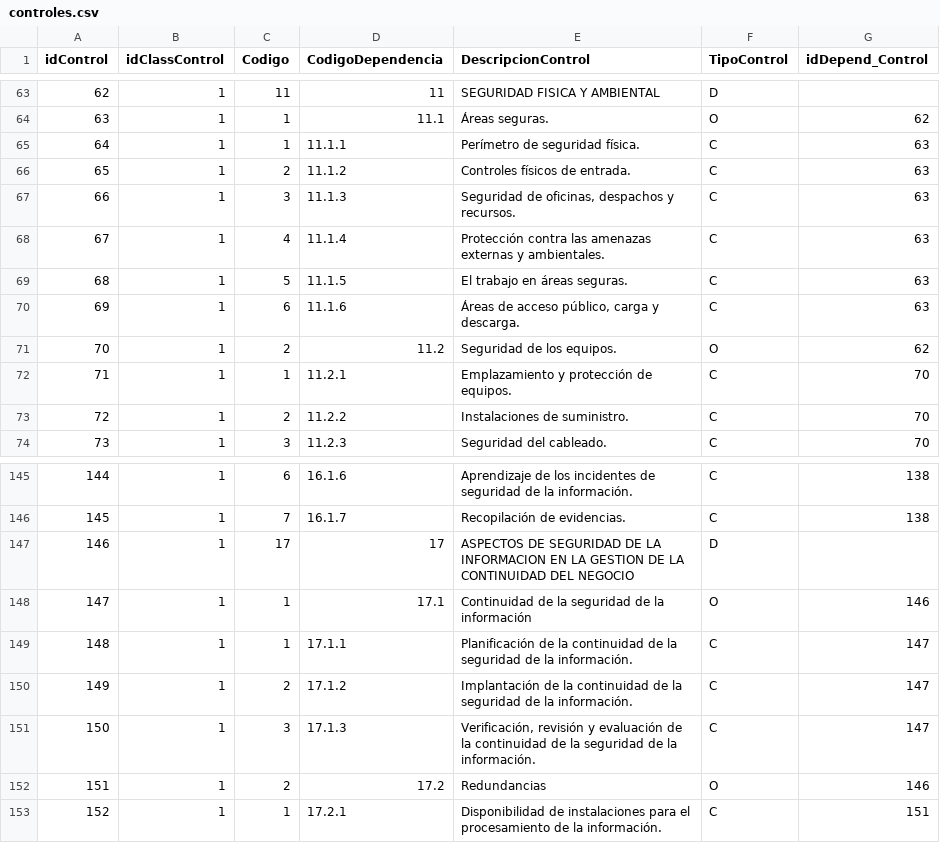
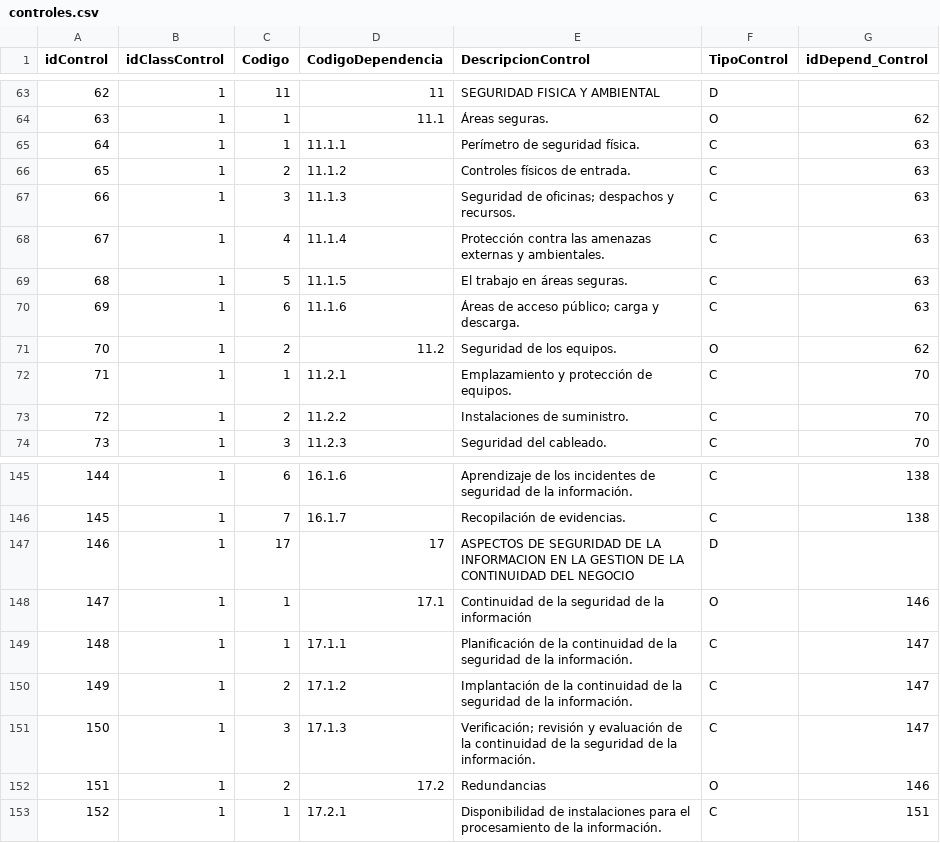
Before and after one commit to carlosSploit/sgpcB, a CSV file: src/ETL/data/controles.csv, drawn as a sheet; only a part is shown, gaps mark what is left out.

Commit message:
12/04/23

```diff
--- a/src/ETL/data/controles.csv
+++ b/src/ETL/data/controles.csv
@@ -66,6 +66,6 @@ idControl,idClassControl,Codigo,CodigoDependencia,DescripcionControl,TipoControl
 65,1,2,11.1.2,Controles físicos de entrada.,C,63
-66,1,3,11.1.3,"Seguridad de oficinas, despachos y recursos.",C,63
+66,1,3,11.1.3,Seguridad de oficinas; despachos y recursos.,C,63
 67,1,4,11.1.4,Protección contra las amenazas externas y ambientales.,C,63
 68,1,5,11.1.5,El trabajo en áreas seguras.,C,63
-69,1,6,11.1.6,"Áreas de acceso público, carga y descarga.",C,63
+69,1,6,11.1.6,Áreas de acceso público; carga y descarga.,C,63
 70,1,2,11.2,Seguridad de los equipos.,O,62
@@ -150,3 +150,3 @@ idControl,idClassControl,Codigo,CodigoDependencia,DescripcionControl,TipoControl
 149,1,2,17.1.2,Implantación de la continuidad de la seguridad de la información.,C,147
-150,1,3,17.1.3,"Verificación, revisión y evaluación de la continuidad de la seguridad de la información.",C,147
+150,1,3,17.1.3,Verificación; revisión y evaluación de la continuidad de la seguridad de la información.,C,147
 151,1,2,17.2,Redundancias,O,146
```
